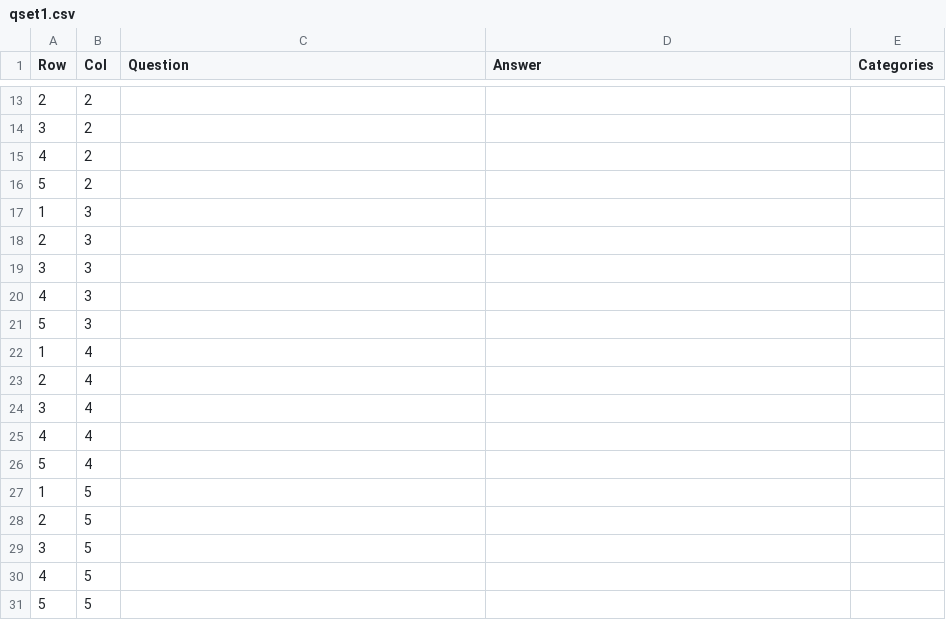
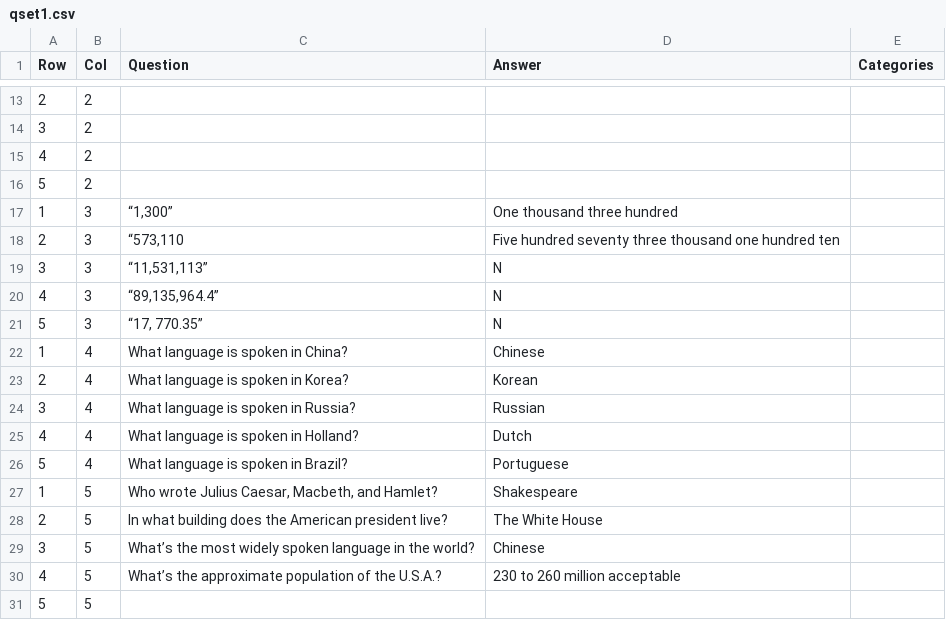
Before and after one commit to pharzan/py-jeopardy-game, a CSV file: qset1.csv, drawn as a sheet; only a part is shown, gaps mark what is left out; the diff covers the shown part only.

Commit message:
added questions to excel

```diff
--- a/qset1.csv
+++ b/qset1.csv
@@ -16,16 +16,16 @@ Row,Col,Question,Answer,Categories
 5,2,,,
-1,3,,,
-2,3,,,
-3,3,,,
-4,3,,,
-5,3,,,
-1,4,,,
-2,4,,,
-3,4,,,
-4,4,,,
-5,4,,,
-1,5,,,
-2,5,,,
-3,5,,,
-4,5,,,
+1,3,"“1,300”",One thousand three hundred,
+2,3,"“573,110",Five hundred seventy three thousand one hundred ten,
+3,3,"“11,531,113”",N,
+4,3,"“89,135,964.4”",N,
+5,3,"“17, 770.35”",N,
+1,4,What language is spoken in China?,Chinese,
+2,4,What language is spoken in Korea?,Korean,
+3,4,What language is spoken in Russia?,Russian,
+4,4,What language is spoken in Holland?,Dutch,
+5,4,What language is spoken in Brazil?,Portuguese,
+1,5,"Who wrote Julius Caesar, Macbeth, and Hamlet?",Shakespeare,
+2,5,In what building does the American president live?,The White House,
+3,5,What’s the most widely spoken language in the world?,Chinese,
+4,5,What’s the approximate population of the U.S.A.?,230 to 260 million acceptable,
 5,5,,,
```
Also changed, not shown: 25 edited cells elsewhere in this file, 1 other file.
